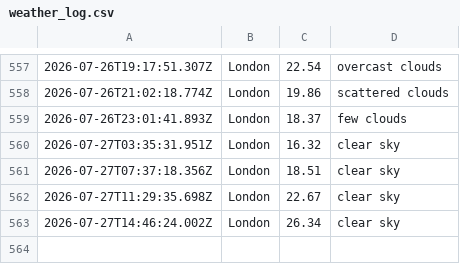
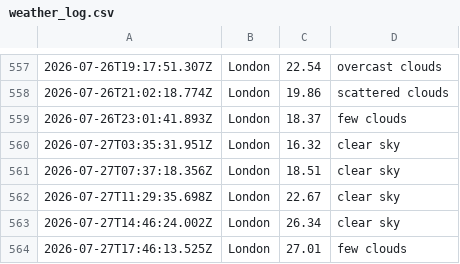
Before and after one commit to ialakija98/Weather-app-js, a CSV file: data/weather_log.csv, drawn as a sheet; only a part is shown, gaps mark what is left out; the diff names each change by its address in the sheet, - before the commit and + after, or states it on an @@ line.

```diff
--- a/data/weather_log.csv
+++ b/data/weather_log.csv
+row 564: 2026-07-27T17:46:13.525Z | London | 27.01 | few clouds
```
Also changed, not shown: 1 other file.
